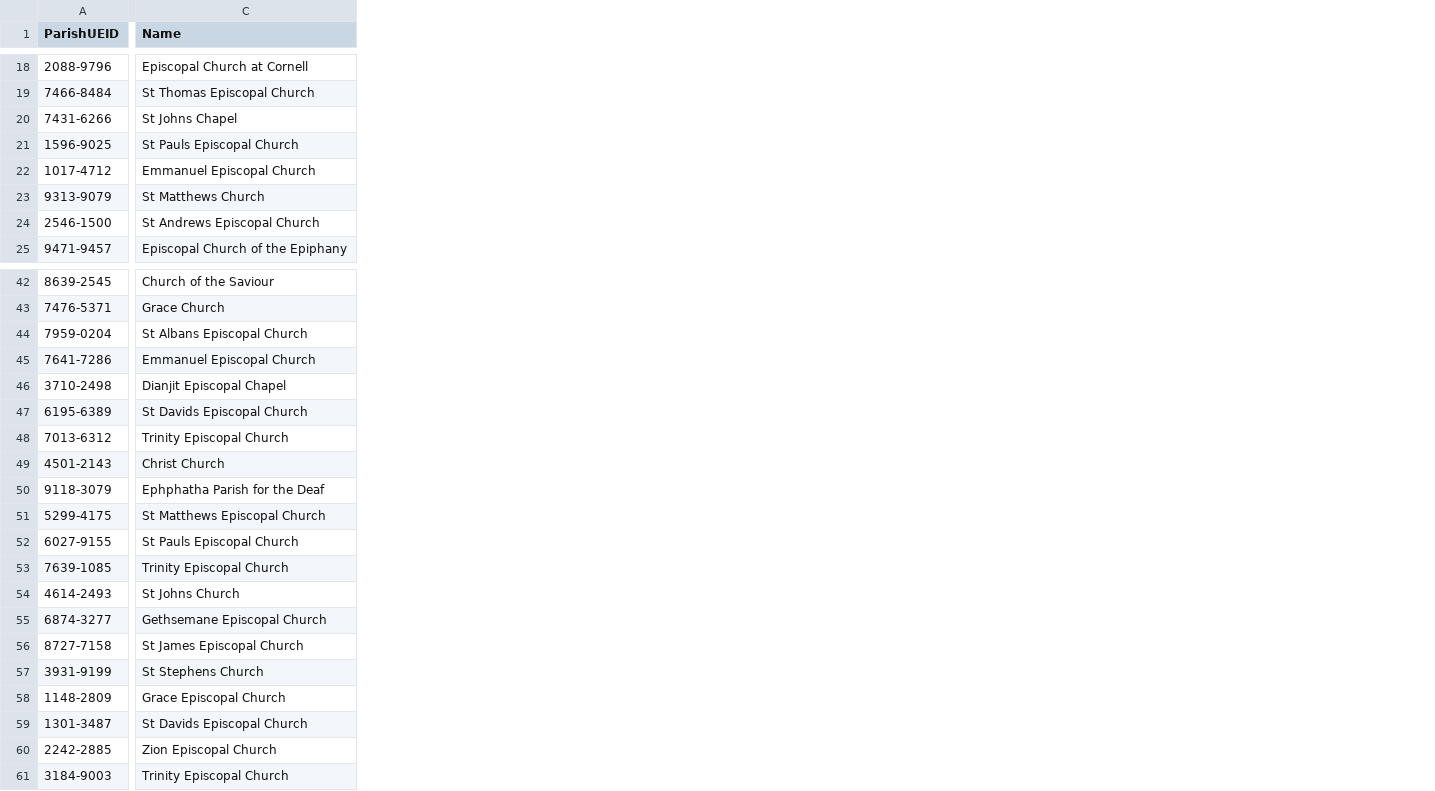
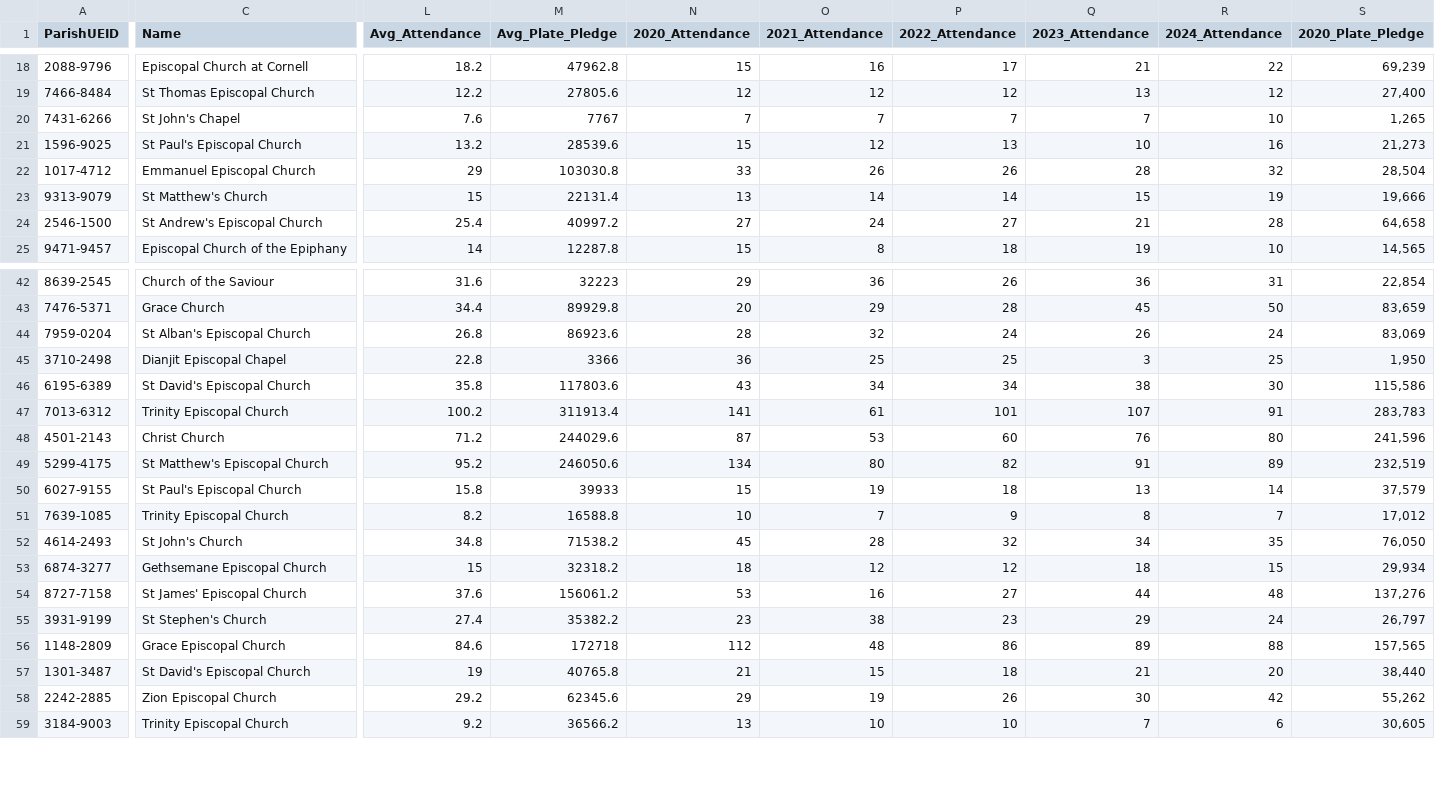
Before and after one commit to haydenkrushel/portfolio-website, a CSV file: data/cny_churches_2026.csv, drawn as a sheet; only a part is shown, gaps mark what is left out; removed rows and columns are numbered as before the commit, all else as after; rows hold the shown columns only; the diff covers the shown part only; the diff names each change by its address in the sheet, - before the commit and + after, or states it on an @@ line.

```diff
--- a/data/cny_churches_2026.csv
+++ b/data/cny_churches_2026.csv
+column L (Avg_Attendance), rows 18-25: 18.2 | 12.2 | 7.6 | 13.2 | 29 | 15 | 25.4 | 14; rows 42-59: 31.6 | 34.4 | 26.8 | 22.8 | 35.8 | 100.2 | 71.2 | 95.2 | 15.8 | 8.2 | 34.8 | 15 | 37.6 | 27.4 | 84.6 | 19 | 29.2 | 9.2
+column M (Avg_Plate_Pledge), rows 18-25: 47962.8 | 27805.6 | 7767 | 28539.6 | 103030.8 | 22131.4 | 40997.2 | 12287.8; rows 42-59: 32223 | 89929.8 | 86923.6 | 3366 | 117803.6 | 311913.4 | 244029.6 | 246050.6 | 39933 | 16588.8 | 71538.2 | 32318.2 | 156061.2 | 35382.2 | 172718 | 40765.8 | 62345.6 | 36566.2
+column N (2020_Attendance), rows 18-25: 15 | 12 | 7 | 15 | 33 | 13 | 27 | 15; rows 42-59: 29 | 20 | 28 | 36 | 43 | 141 | 87 | 134 | 15 | 10 | 45 | 18 | 53 | 23 | 112 | 21 | 29 | 13
+column O (2021_Attendance), rows 18-25: 16 | 12 | 7 | 12 | 26 | 14 | 24 | 8; rows 42-59: 36 | 29 | 32 | 25 | 34 | 61 | 53 | 80 | 19 | 7 | 28 | 12 | 16 | 38 | 48 | 15 | 19 | 10
+column P (2022_Attendance), rows 18-25: 17 | 12 | 7 | 13 | 26 | 14 | 27 | 18; rows 42-59: 26 | 28 | 24 | 25 | 34 | 101 | 60 | 82 | 18 | 9 | 32 | 12 | 27 | 23 | 86 | 18 | 26 | 10
+column Q (2023_Attendance), rows 18-25: 21 | 13 | 7 | 10 | 28 | 15 | 21 | 19; rows 42-59: 36 | 45 | 26 | 3 | 38 | 107 | 76 | 91 | 13 | 8 | 34 | 18 | 44 | 29 | 89 | 21 | 30 | 7
+column R (2024_Attendance), rows 18-25: 22 | 12 | 10 | 16 | 32 | 19 | 28 | 10; rows 42-59: 31 | 50 | 24 | 25 | 30 | 91 | 80 | 89 | 14 | 7 | 35 | 15 | 48 | 24 | 88 | 20 | 42 | 6
+column S (2020_Plate_Pledge), rows 18-25: 69,239 | 27,400 | 1,265 | 21,273 | 28,504 | 19,666 | 64,658 | 14,565; rows 42-59: 22,854 | 83,659 | 83,069 | 1,950 | 115,586 | 283,783 | 241,596 | 232,519 | 37,579 | 17,012 | 76,050 | 29,934 | 137,276 | 26,797 | 157,565 | 38,440 | 55,262 | 30,605
-C20 (Name): St Johns Chapel
+C20 (Name): St John's Chapel
-C21 (Name): St Pauls Episcopal Church
+C21 (Name): St Paul's Episcopal Church
-C23 (Name): St Matthews Church
+C23 (Name): St Matthew's Church
-C24 (Name): St Andrews Episcopal Church
+C24 (Name): St Andrew's Episcopal Church
-C44 (Name): St Albans Episcopal Church
+C44 (Name): St Alban's Episcopal Church
-row 45: 7641-7286 | Emmanuel Episcopal Church
-C46 (Name): St Davids Episcopal Church
+C46 (Name): St David's Episcopal Church
-row 50: 9118-3079 | Ephphatha Parish for the Deaf
-C49 (Name): St Matthews Episcopal Church
+C49 (Name): St Matthew's Episcopal Church
-C50 (Name): St Pauls Episcopal Church
+C50 (Name): St Paul's Episcopal Church
-C52 (Name): St Johns Church
+C52 (Name): St John's Church
-C54 (Name): St James Episcopal Church
+C54 (Name): St James' Episcopal Church
-C55 (Name): St Stephens Church
+C55 (Name): St Stephen's Church
-C57 (Name): St Davids Episcopal Church
+C57 (Name): St David's Episcopal Church
```
Also changed, not shown: 4 removed rows, 4 added columns and 15 edited cells elsewhere in this file, 5 other files.
